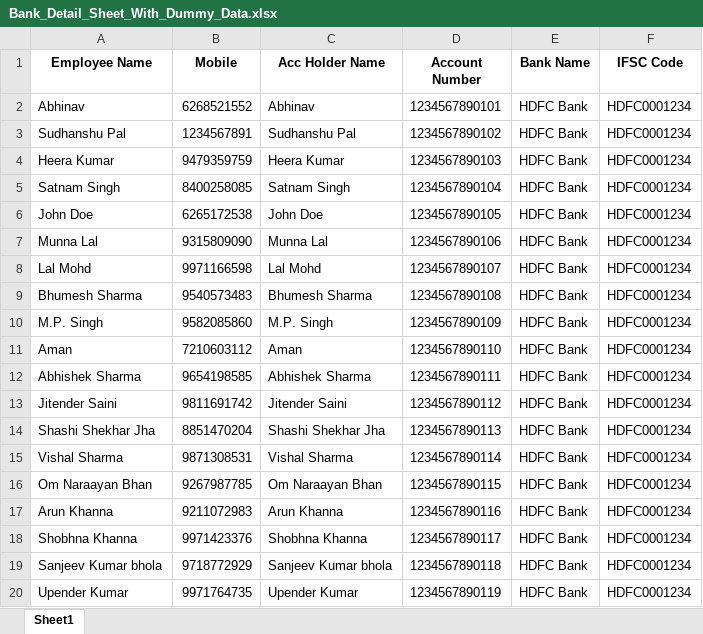
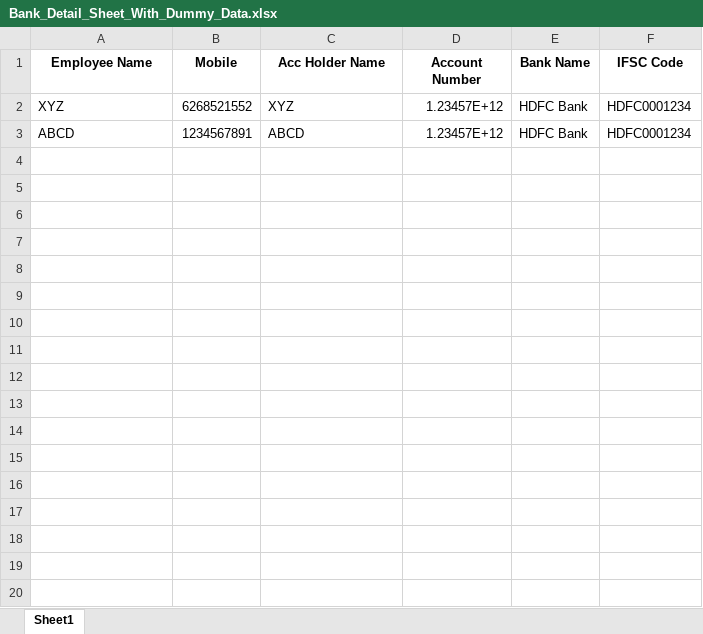
Before and after one commit to Crrescita/tracking_dashboard, an Excel workbook: dist/rmd/assets/sample/Bank_Detail_Sheet_With_Dummy_Data.xlsx, sheet Sheet1, drawn as a sheet; only a part is shown; values as stored, in another font and other column widths than the file's, no borders; charts and pictures not drawn; the diff covers the shown part only; the diff names each change by its address in the sheet, - before the commit and + after, or states it on an @@ line.

Commit message:
dummydata

```diff
--- a/dist/rmd/assets/sample/Bank_Detail_Sheet_With_Dummy_Data.xlsx (sheet Sheet1)
+++ b/dist/rmd/assets/sample/Bank_Detail_Sheet_With_Dummy_Data.xlsx (sheet Sheet1)
-A2 (Employee Name): Abhinav
+A2 (Employee Name): XYZ
-C2 (Acc Holder Name): Abhinav
+C2 (Acc Holder Name): XYZ
-D2 (Account Number): 1234567890101
+D2 (Account Number): 1.23457E+12
-A3 (Employee Name): Sudhanshu Pal
+A3 (Employee Name): ABCD
-C3 (Acc Holder Name): Sudhanshu Pal
+C3 (Acc Holder Name): ABCD
-D3 (Account Number): 1234567890102
+D3 (Account Number): 1.23457E+12
-row 4: Heera Kumar | 9479359759 | Heera Kumar | 1234567890103 | HDFC Bank | HDFC0001234
-row 5: Satnam Singh | 8400258085 | Satnam Singh | 1234567890104 | HDFC Bank | HDFC0001234
-row 6: John Doe | 6265172538 | John Doe | 1234567890105 | HDFC Bank | HDFC0001234
-row 7: Munna Lal | 9315809090 | Munna Lal | 1234567890106 | HDFC Bank | HDFC0001234
-row 8: Lal Mohd | 9971166598 | Lal Mohd | 1234567890107 | HDFC Bank | HDFC0001234
-row 9: Bhumesh Sharma | 9540573483 | Bhumesh Sharma | 1234567890108 | HDFC Bank | HDFC0001234
-row 10: M.P. Singh | 9582085860 | M.P. Singh | 1234567890109 | HDFC Bank | HDFC0001234
-row 11: Aman | 7210603112 | Aman | 1234567890110 | HDFC Bank | HDFC0001234
-row 12: Abhishek Sharma | 9654198585 | Abhishek Sharma | 1234567890111 | HDFC Bank | HDFC0001234
-row 13: Jitender Saini | 9811691742 | Jitender Saini | 1234567890112 | HDFC Bank | HDFC0001234
-row 14: Shashi Shekhar Jha | 8851470204 | Shashi Shekhar Jha | 1234567890113 | HDFC Bank | HDFC0001234
-row 15: Vishal Sharma | 9871308531 | Vishal Sharma | 1234567890114 | HDFC Bank | HDFC0001234
-row 16: Om Naraayan Bhan | 9267987785 | Om Naraayan Bhan | 1234567890115 | HDFC Bank | HDFC0001234
-row 17: Arun Khanna | 9211072983 | Arun Khanna | 1234567890116 | HDFC Bank | HDFC0001234
-row 18: Shobhna Khanna | 9971423376 | Shobhna Khanna | 1234567890117 | HDFC Bank | HDFC0001234
-row 19: Sanjeev Kumar bhola | 9718772929 | Sanjeev Kumar bhola | 1234567890118 | HDFC Bank | HDFC0001234
-row 20: Upender Kumar | 9971764735 | Upender Kumar | 1234567890119 | HDFC Bank | HDFC0001234
```
Also changed, not shown: 136 removed rows elsewhere in this sheet, charts or pictures, src/assets/sample/Bank_Detail_Sheet_With_Dummy_Data.xlsx, 1 other file.
